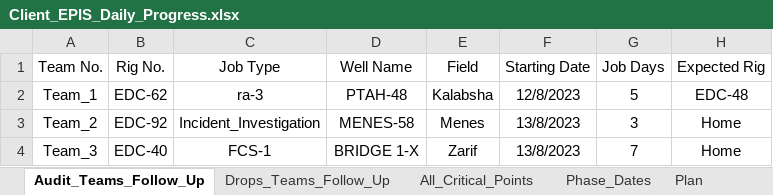
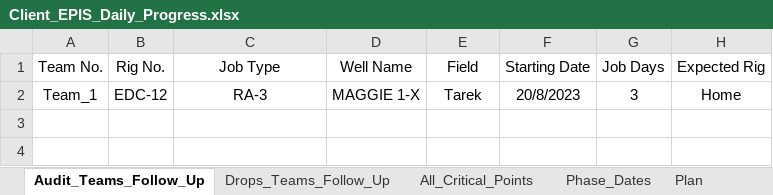
Before and after one commit to abdallahzaghloul/KPC_Follow_Up, an Excel workbook: Client_EPIS_Daily_Progress.xlsx, sheet Audit_Teams_Follow_Up, drawn as a sheet; values as stored, in another font and other column widths than the file's, no borders; removed rows and columns are numbered as before the commit, all else as after; the diff names each change by its address in the sheet, - before the commit and + after, or states it on an @@ line.

```diff
--- a/Client_EPIS_Daily_Progress.xlsx (sheet Audit_Teams_Follow_Up)
+++ b/Client_EPIS_Daily_Progress.xlsx (sheet Audit_Teams_Follow_Up)
-row 2: Team_1 | EDC-62 | ra-3 | PTAH-48 | Kalabsha | 12/8/2023 | 5 | EDC-48
-row 3: Team_2 | EDC-92 | Incident_Investigation | MENES-58 | Menes | 13/8/2023 | 3 | Home
-row 4: Team_3 | EDC-40 | FCS-1 | BRIDGE 1-X | Zarif | 13/8/2023 | 7 | Home
+row 2: Team_1 | EDC-12 | RA-3 | MAGGIE 1-X | Tarek | 20/8/2023 | 3 | Home
```
Also changed, not shown: sheet All_Critical_Points, sheet Plan, sheet Drops_Teams_Follow_Up, sheet Phase_Dates, other sheet tabs, hidden cells.
